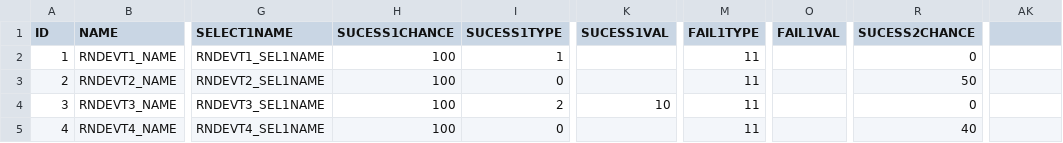
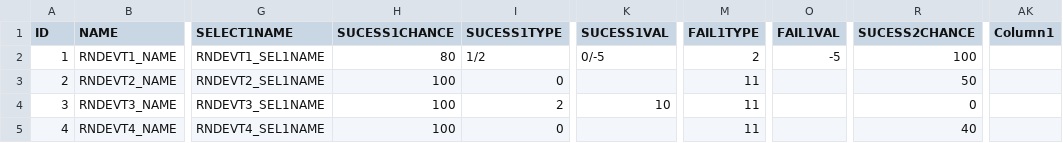
Before and after one commit to 12tg12tg/NeverlandForest, a CSV file: Assets/Resources/Tables/RandomEventTable.csv, drawn as a sheet; only a part is shown, gaps mark what is left out; the diff names each change by its address in the sheet, - before the commit and + after, or states it on an @@ line.

```diff
--- a/Assets/Resources/Tables/RandomEventTable.csv
+++ b/Assets/Resources/Tables/RandomEventTable.csv
-AK1: (empty)
+AK1: Column1
-H2 (SUCESS1CHANCE): 100
+H2 (SUCESS1CHANCE): 80
-I2 (SUCESS1TYPE): 1
+I2 (SUCESS1TYPE): 1/2
-K2 (SUCESS1VAL): (empty)
+K2 (SUCESS1VAL): 0/-5
-M2 (FAIL1TYPE): 11
+M2 (FAIL1TYPE): 2
-O2 (FAIL1VAL): (empty)
+O2 (FAIL1VAL): -5
-R2 (SUCESS2CHANCE): 0
+R2 (SUCESS2CHANCE): 100
```
Also changed, not shown: 25 other files.
